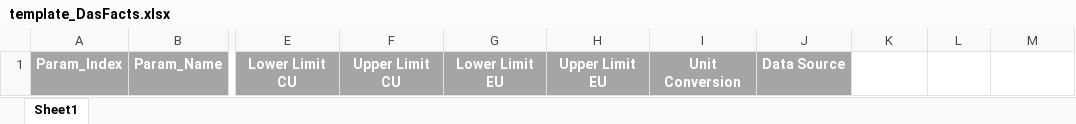
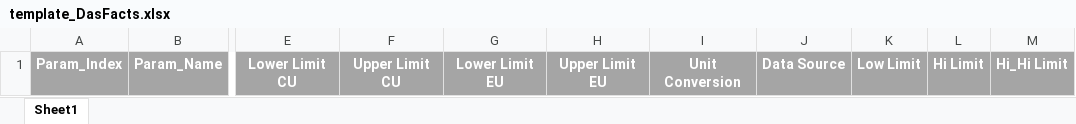
Before and after one commit to JazzGlobal/CEMDAS-Utils, an Excel workbook: das_facts/template_DasFacts.xlsx, sheet Sheet1, drawn as a sheet; only a part is shown, gaps mark what is left out; values as stored, in another font and other column widths than the file's, no borders; the diff names each change by its address in the sheet, - before the commit and + after, or states it on an @@ line.

Commit message:
Now supports Low, Hi, and HIHI alarm limits.

```diff
--- a/das_facts/template_DasFacts.xlsx (sheet Sheet1)
+++ b/das_facts/template_DasFacts.xlsx (sheet Sheet1)
-K1: (empty)
+K1: Low Limit
-K1:M1 fill: none
+K1:M1 fill: #A5A5A5
-L1: (empty)
+L1: Hi Limit
-M1: (empty)
+M1: Hi_Hi Limit
```
Also changed, not shown: 1 other file.
